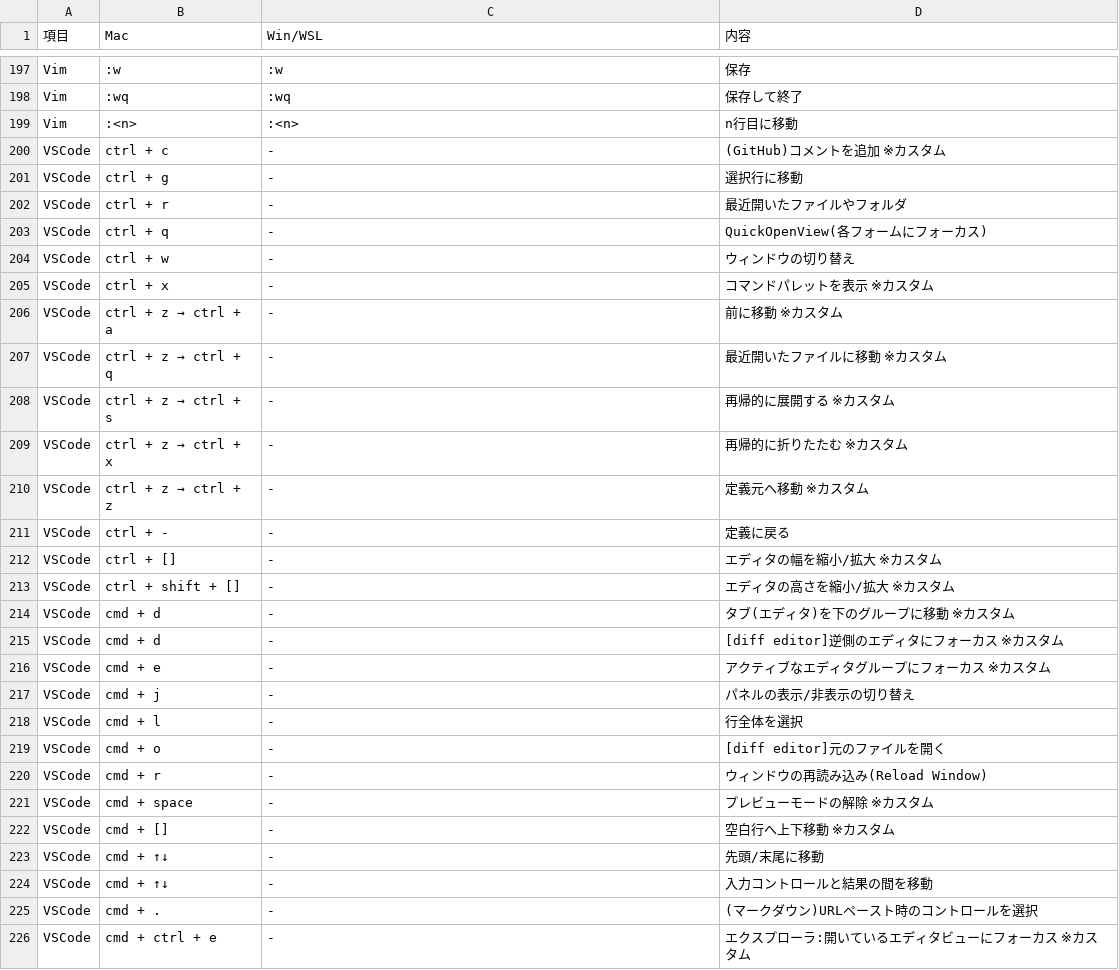
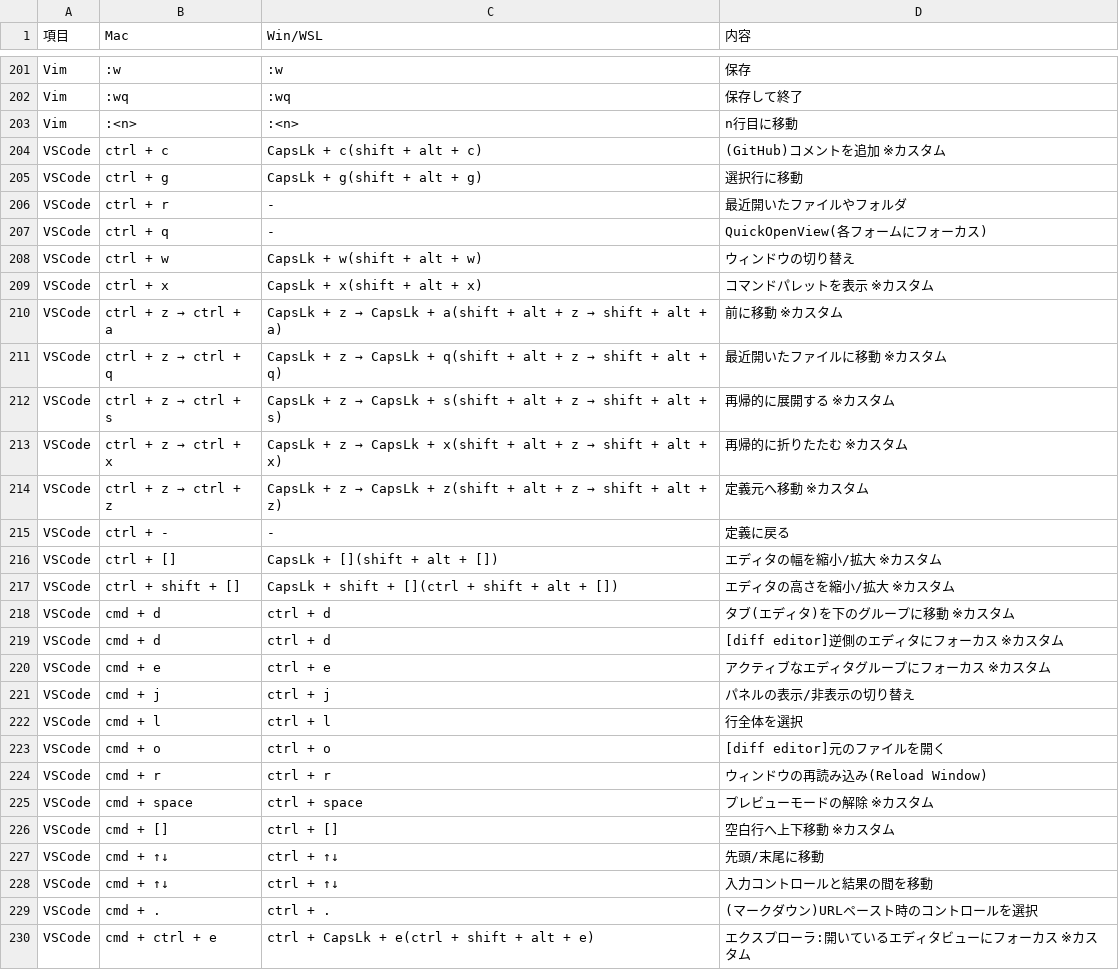
Before and after one commit to ryo246912/dotfiles, a CSV file: dot_config/shortcut/my_shortcut.csv, drawn as a sheet; only a part is shown, gaps mark what is left out; the diff covers the shown part only.

Commit message:
add(shortcut): `linux/Windows`用のショートカット追加

```diff
--- a/dot_config/shortcut/my_shortcut.csv
+++ b/dot_config/shortcut/my_shortcut.csv
@@ -199,28 +203,28 @@ Vim,:wq,:wq,保存して終了
 Vim,:<n>,:<n>,n行目に移動
-VSCode,ctrl + c,-,(GitHub)コメントを追加 ※カスタム
-VSCode,ctrl + g,-,選択行に移動
+VSCode,ctrl + c,CapsLk + c(shift + alt + c),(GitHub)コメントを追加 ※カスタム
+VSCode,ctrl + g,CapsLk + g(shift + alt + g),選択行に移動
 VSCode,ctrl + r,-,最近開いたファイルやフォルダ
 VSCode,ctrl + q,-,QuickOpenView(各フォームにフォーカス)
-VSCode,ctrl + w,-,ウィンドウの切り替え
-VSCode,ctrl + x,-,コマンドパレットを表示 ※カスタム
-VSCode,ctrl + z → ctrl + a,-,前に移動 ※カスタム
-VSCode,ctrl + z → ctrl + q,-,最近開いたファイルに移動 ※カスタム
-VSCode,ctrl + z → ctrl + s,-,再帰的に展開する ※カスタム
-VSCode,ctrl + z → ctrl + x,-,再帰的に折りたたむ ※カスタム
-VSCode,ctrl + z → ctrl + z,-,定義元へ移動 ※カスタム
+VSCode,ctrl + w,CapsLk + w(shift + alt + w),ウィンドウの切り替え
+VSCode,ctrl + x,CapsLk + x(shift + alt + x),コマンドパレットを表示 ※カスタム
+VSCode,ctrl + z → ctrl + a,CapsLk + z → CapsLk + a(shift + alt + z → shift + alt + a),前に移動 ※カスタム
+VSCode,ctrl + z → ctrl + q,CapsLk + z → CapsLk + q(shift + alt + z → shift + alt + q),最近開いたファイルに移動 ※カスタム
+VSCode,ctrl + z → ctrl + s,CapsLk + z → CapsLk + s(shift + alt + z → shift + alt + s),再帰的に展開する ※カスタム
+VSCode,ctrl + z → ctrl + x,CapsLk + z → CapsLk + x(shift + alt + z → shift + alt + x),再帰的に折りたたむ ※カスタム
+VSCode,ctrl + z → ctrl + z,CapsLk + z → CapsLk + z(shift + alt + z → shift + alt + z),定義元へ移動 ※カスタム
 VSCode,ctrl + -,-,定義に戻る
-VSCode,ctrl + [],-,エディタの幅を縮小/拡大 ※カスタム
-VSCode,ctrl + shift + [],-,エディタの高さを縮小/拡大 ※カスタム
-VSCode,cmd + d,-,タブ(エディタ)を下のグループに移動 ※カスタム
-VSCode,cmd + d,-,[diff editor]逆側のエディタにフォーカス ※カスタム
-VSCode,cmd + e,-,アクティブなエディタグループにフォーカス ※カスタム
-VSCode,cmd + j,-,パネルの表示/非表示の切り替え
-VSCode,cmd + l,-,行全体を選択
-VSCode,cmd + o,-,[diff editor]元のファイルを開く
-VSCode,cmd + r,-,ウィンドウの再読み込み(Reload Window)
-VSCode,cmd + space,-,プレビューモードの解除 ※カスタム
-VSCode,cmd + [],-,空白行へ上下移動 ※カスタム
-VSCode,cmd + ↑↓,-,先頭/末尾に移動
-VSCode,cmd + ↑↓,-,入力コントロールと結果の間を移動
-VSCode,cmd + .,-,(マークダウン)URLペースト時のコントロールを選択
-VSCode,cmd + ctrl + e,-,エクスプローラ:開いているエディタビューにフォーカス ※カスタム
+VSCode,ctrl + [],CapsLk + [](shift + alt + []),エディタの幅を縮小/拡大 ※カスタム
+VSCode,ctrl + shift + [],CapsLk + shift + [](ctrl + shift + alt + []),エディタの高さを縮小/拡大 ※カスタム
+VSCode,cmd + d,ctrl + d,タブ(エディタ)を下のグループに移動 ※カスタム
+VSCode,cmd + d,ctrl + d,[diff editor]逆側のエディタにフォーカス ※カスタム
+VSCode,cmd + e,ctrl + e,アクティブなエディタグループにフォーカス ※カスタム
+VSCode,cmd + j,ctrl + j,パネルの表示/非表示の切り替え
+VSCode,cmd + l,ctrl + l,行全体を選択
+VSCode,cmd + o,ctrl + o,[diff editor]元のファイルを開く
+VSCode,cmd + r,ctrl + r,ウィンドウの再読み込み(Reload Window)
+VSCode,cmd + space,ctrl + space,プレビューモードの解除 ※カスタム
+VSCode,cmd + [],ctrl + [],空白行へ上下移動 ※カスタム
+VSCode,cmd + ↑↓,ctrl + ↑↓,先頭/末尾に移動
+VSCode,cmd + ↑↓,ctrl + ↑↓,入力コントロールと結果の間を移動
+VSCode,cmd + .,ctrl + .,(マークダウン)URLペースト時のコントロールを選択
+VSCode,cmd + ctrl + e,ctrl + CapsLk + e(ctrl + shift + alt + e),エクスプローラ:開いているエディタビューにフォーカス ※カスタム
```
Also changed, not shown: 4 added rows, 1 removed row and 67 edited cells elsewhere in this file.
